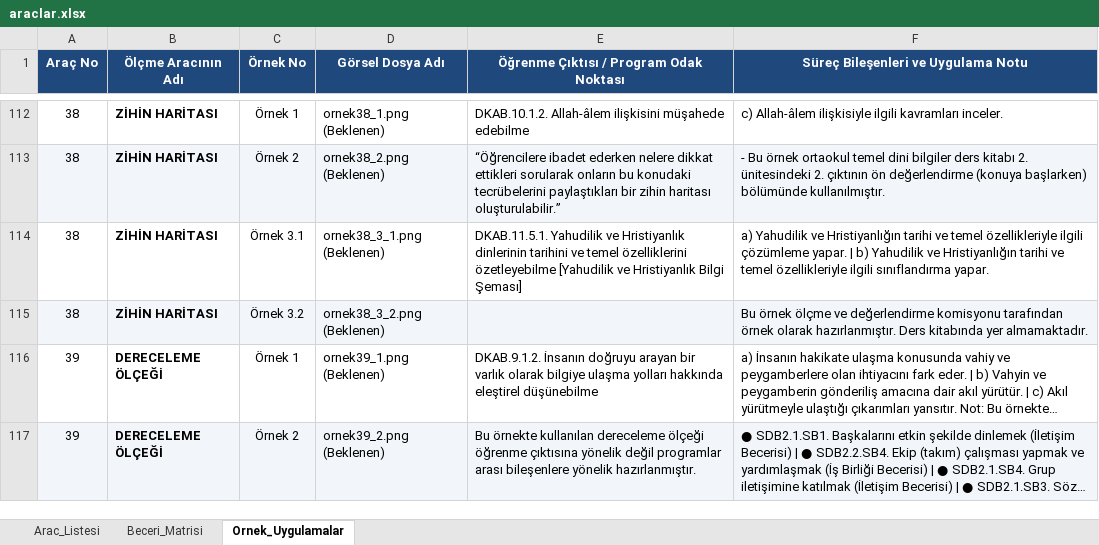
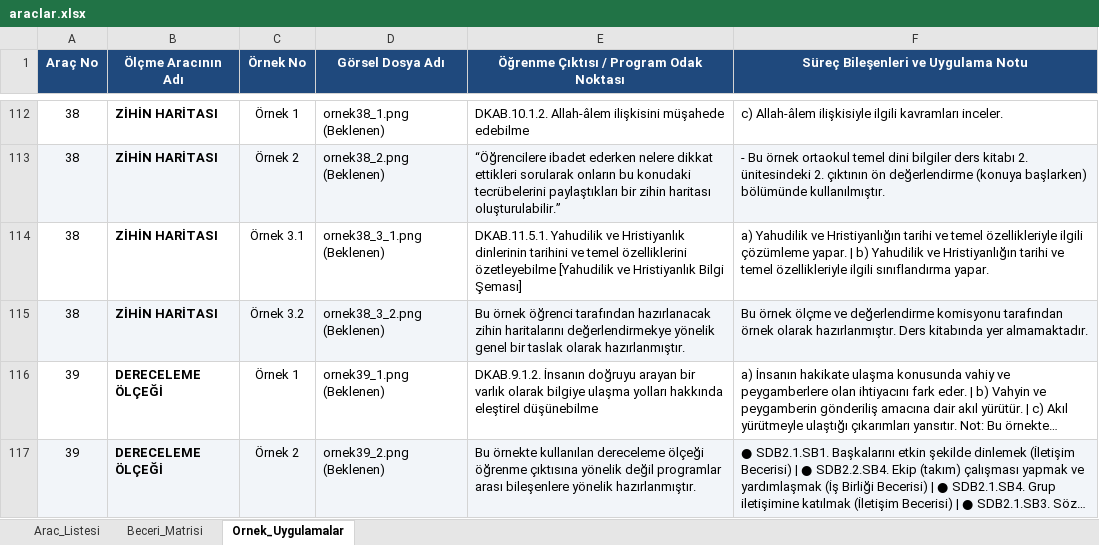
Before and after one commit to safakcansu/dogm_olcme_araclari_rehberi, an Excel workbook: data/araclar.xlsx, sheet Ornek_Uygulamalar, drawn as a sheet; only a part is shown, gaps mark what is left out; long unchanged cells end in …; values as stored, in another font and other column widths than the file's, no borders; the diff names each change by its address in the sheet, - before the commit and + after, or states it on an @@ line.

Commit message:
Add files via upload

```diff
--- a/data/araclar.xlsx (sheet Ornek_Uygulamalar)
+++ b/data/araclar.xlsx (sheet Ornek_Uygulamalar)
-E115: (empty)
+E115: Bu örnek öğrenci tarafından hazırlanacak zihin haritalarını değerlendirmekye yönelik genel bir taslak olarak hazırlanmıştır.
```
